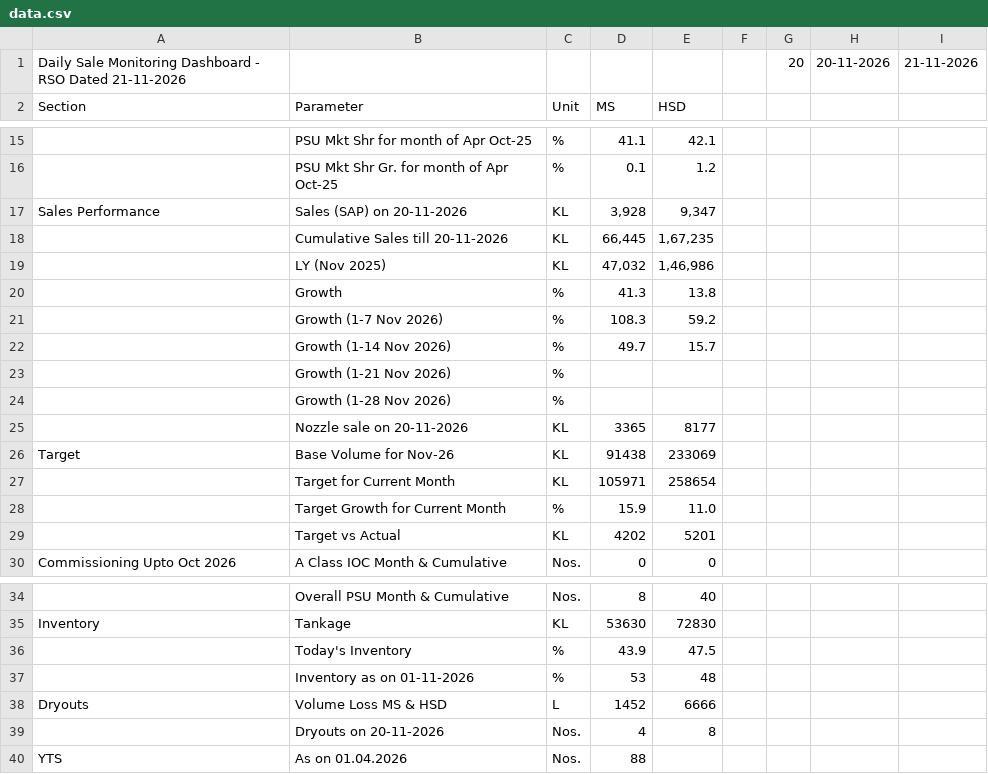
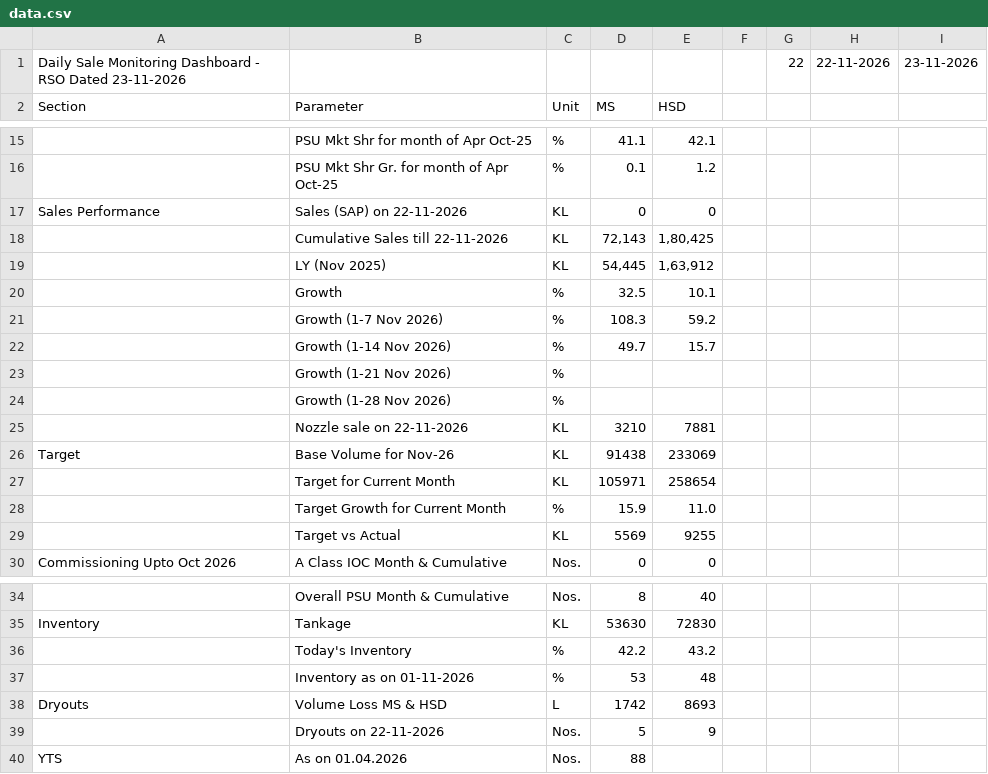
Before and after one commit to shivamindianoil-eng/rso-dashboard, a CSV file: data.csv, drawn as a sheet; only a part is shown, gaps mark what is left out; removed rows and columns are numbered as before the commit, all else as after; the diff names each change by its address in the sheet, - before the commit and + after, or states it on an @@ line.

Commit message:
Add files via upload

```diff
--- a/data.csv
+++ b/data.csv
-row 1: Daily Sale Monitoring Dashboard - RSO Dated 21-11-2026 |  |  |  |  |  | 20 | 20-11-2026 | 21-11-2026
+row 1: Daily Sale Monitoring Dashboard - RSO Dated 23-11-2026 |  |  |  |  |  | 22 | 22-11-2026 | 23-11-2026
-B17: Sales (SAP) on 20-11-2026
+B17: Sales (SAP) on 22-11-2026
-D17: 3,928
+D17: 0
-E17: 9,347
+E17: 0
-row 18:  | Cumulative Sales till 20-11-2026 | KL | 66,445 | 1,67,235
+row 18:  | Cumulative Sales till 22-11-2026 | KL | 72,143 | 1,80,425
-D19: 47,032
+D19: 54,445
-E19: 1,46,986
+E19: 1,63,912
-D20: 41.3
+D20: 32.5
-E20: 13.8
+E20: 10.1
-row 25:  | Nozzle sale on 20-11-2026 | KL | 3365 | 8177
+row 25:  | Nozzle sale on 22-11-2026 | KL | 3210 | 7881
-D29: 4202
+D29: 5569
-E29: 5201
+E29: 9255
-D36: 43.9
+D36: 42.2
-E36: 47.5
+E36: 43.2
-D38: 1452
+D38: 1742
-E38: 6666
+E38: 8693
-row 39:  | Dryouts on 20-11-2026 | Nos. | 4 | 8
+row 39:  | Dryouts on 22-11-2026 | Nos. | 5 | 9
```
